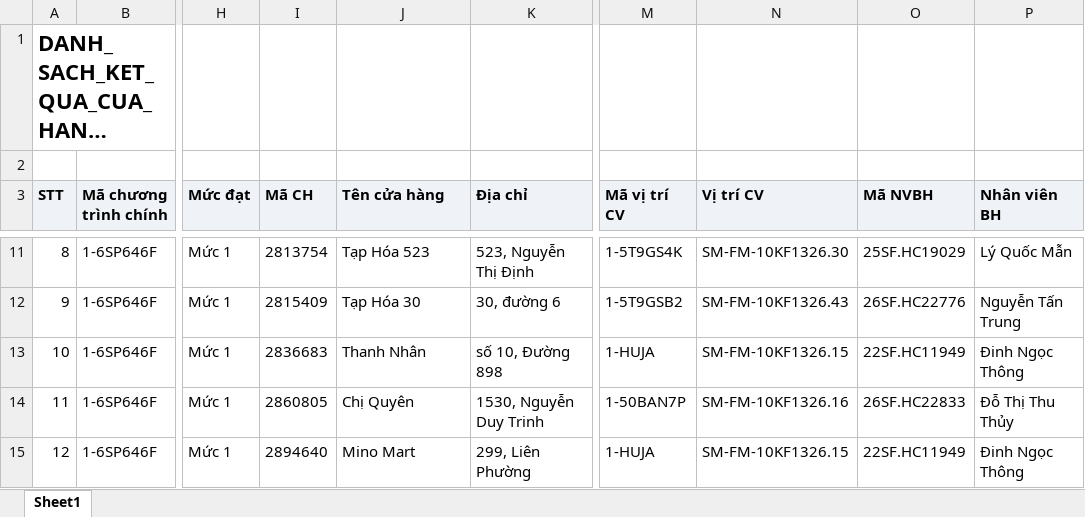
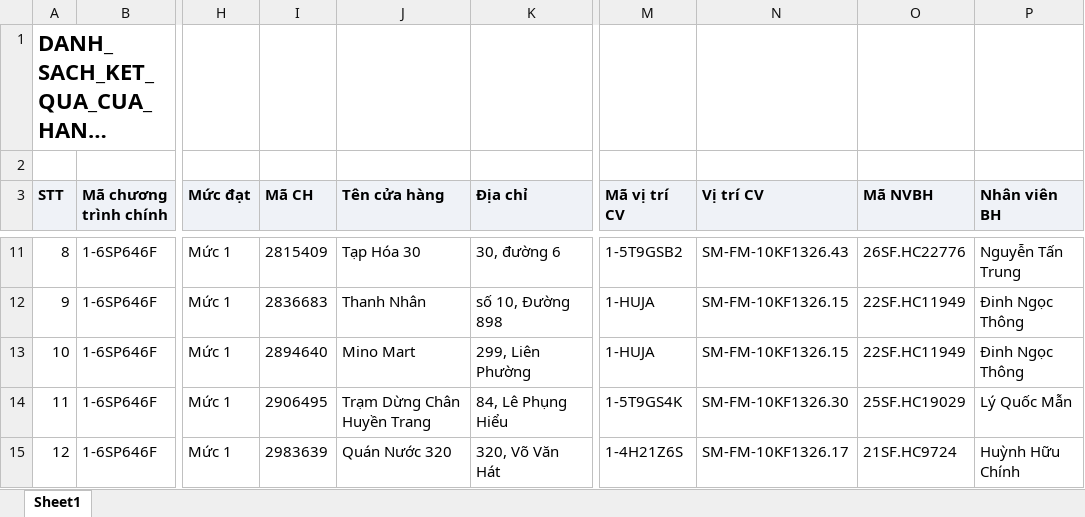
Before and after one commit to Tantt2026/Vyntt_Dashboard, an Excel workbook: data/Thang11/DANH_SACH_KET_QUA_CUA_HANG_THAM_GIA_CHUONG_TRINH.xlsx, sheet Sheet1, drawn as a sheet; only a part is shown, gaps mark what is left out; long unchanged cells end in …; values as stored, in another font and other column widths than the file's, no borders; the diff covers the shown part only; the diff names each change by its address in the sheet, - before the commit and + after, or states it on an @@ line.

```diff
--- a/data/Thang11/DANH_SACH_KET_QUA_CUA_HANG_THAM_GIA_CHUONG_TRINH.xlsx (sheet Sheet1)
+++ b/data/Thang11/DANH_SACH_KET_QUA_CUA_HANG_THAM_GIA_CHUONG_TRINH.xlsx (sheet Sheet1)
-I11 (Mã CH): 2813754
+I11 (Mã CH): 2815409
-J11 (Tên cửa hàng): Tạp Hóa 523
+J11 (Tên cửa hàng): Tạp Hóa 30
-K11 (Địa chỉ): 523, Nguyễn Thị Định
+K11 (Địa chỉ): 30, đường 6
-M11 (Mã vị trí CV): 1-5T9GS4K
+M11 (Mã vị trí CV): 1-5T9GSB2
-N11 (Vị trí CV): SM-FM-10KF1326.30
+N11 (Vị trí CV): SM-FM-10KF1326.43
-O11 (Mã NVBH): 25SF.HC19029
+O11 (Mã NVBH): 26SF.HC22776
-P11 (Nhân viên BH): Lý Quốc Mẫn
+P11 (Nhân viên BH): Nguyễn Tấn Trung
-I12 (Mã CH): 2815409
+I12 (Mã CH): 2836683
-J12 (Tên cửa hàng): Tạp Hóa 30
+J12 (Tên cửa hàng): Thanh Nhân
-K12 (Địa chỉ): 30, đường 6
+K12 (Địa chỉ): số 10, Đường 898
-M12 (Mã vị trí CV): 1-5T9GSB2
+M12 (Mã vị trí CV): 1-HUJA
-N12 (Vị trí CV): SM-FM-10KF1326.43
+N12 (Vị trí CV): SM-FM-10KF1326.15
-O12 (Mã NVBH): 26SF.HC22776
+O12 (Mã NVBH): 22SF.HC11949
-P12 (Nhân viên BH): Nguyễn Tấn Trung
+P12 (Nhân viên BH): Đinh Ngọc Thông
-I13 (Mã CH): 2836683
+I13 (Mã CH): 2894640
-J13 (Tên cửa hàng): Thanh Nhân
+J13 (Tên cửa hàng): Mino Mart
-K13 (Địa chỉ): số 10, Đường 898
+K13 (Địa chỉ): 299, Liên Phường
-I14 (Mã CH): 2860805
+I14 (Mã CH): 2906495
-J14 (Tên cửa hàng): Chị Quyên
+J14 (Tên cửa hàng): Trạm Dừng Chân Huyền Trang
-K14 (Địa chỉ): 1530, Nguyễn Duy Trinh
+K14 (Địa chỉ): 84, Lê Phụng Hiểu
-M14 (Mã vị trí CV): 1-50BAN7P
+M14 (Mã vị trí CV): 1-5T9GS4K
-N14 (Vị trí CV): SM-FM-10KF1326.16
+N14 (Vị trí CV): SM-FM-10KF1326.30
-O14 (Mã NVBH): 26SF.HC22833
+O14 (Mã NVBH): 25SF.HC19029
-P14 (Nhân viên BH): Đỗ Thị Thu Thủy
+P14 (Nhân viên BH): Lý Quốc Mẫn
-I15 (Mã CH): 2894640
+I15 (Mã CH): 2983639
-J15 (Tên cửa hàng): Mino Mart
+J15 (Tên cửa hàng): Quán Nước 320
-K15 (Địa chỉ): 299, Liên Phường
+K15 (Địa chỉ): 320, Võ Văn Hát
-M15 (Mã vị trí CV): 1-HUJA
+M15 (Mã vị trí CV): 1-4H21Z6S
-N15 (Vị trí CV): SM-FM-10KF1326.15
+N15 (Vị trí CV): SM-FM-10KF1326.17
-O15 (Mã NVBH): 22SF.HC11949
+O15 (Mã NVBH): 21SF.HC9724
-P15 (Nhân viên BH): Đinh Ngọc Thông
+P15 (Nhân viên BH): Huỳnh Hữu Chính
```
Also changed, not shown: 783 edited cells elsewhere in this sheet, data/Thang11/DanhSachChiTietDonHang.xlsx, data/Thang11/DanhSachLichViengTham.xlsx, 1 other file.
